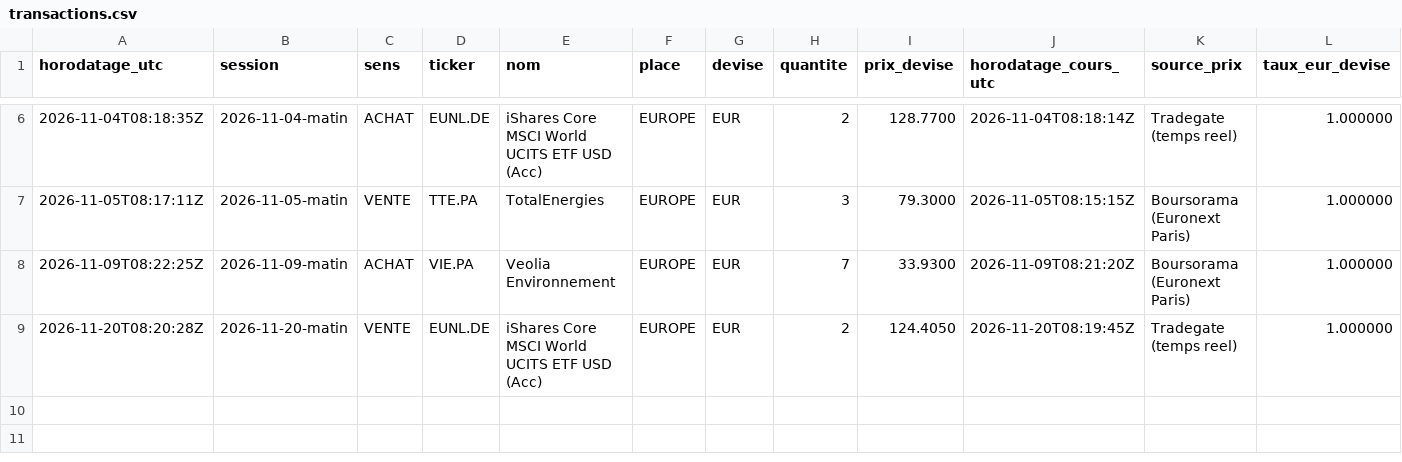
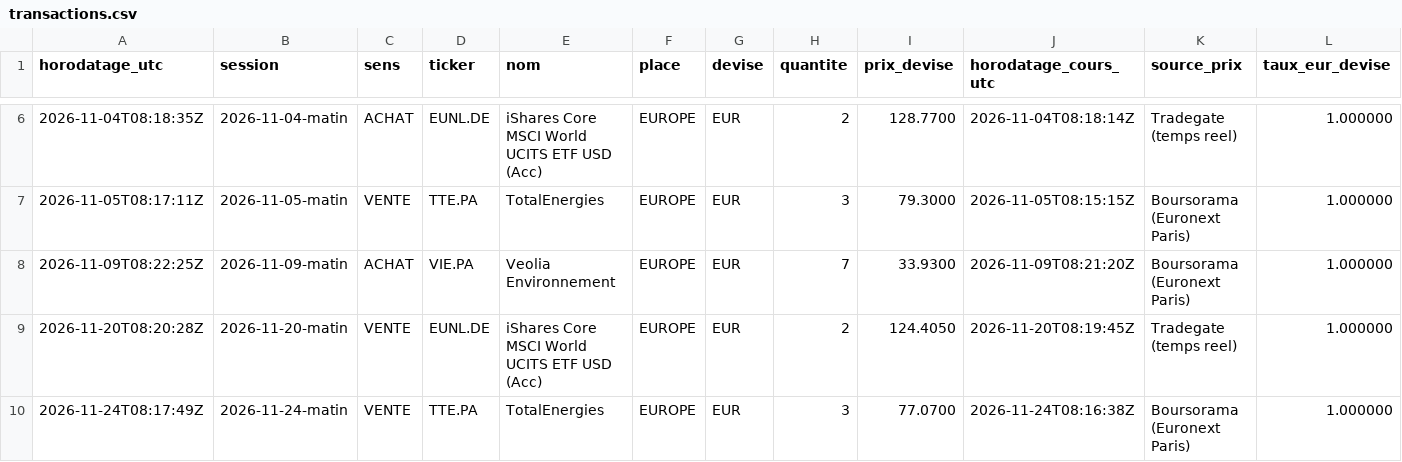
Before and after one commit to Ylhan13/portefeuille.ia, a CSV file: state/transactions.csv, drawn as a sheet; only a part is shown, gaps mark what is left out; rows hold the shown columns only; the diff names each change by its address in the sheet, - before the commit and + after, or states it on an @@ line.

```diff
--- a/state/transactions.csv
+++ b/state/transactions.csv
+row 10: 2026-11-24T08:17:49Z | 2026-11-24-matin | VENTE | TTE.PA | TotalEnergies | EUROPE | EUR | 3 | 77.0700 | 2026-11-24T08:16:38Z | Boursorama (Euronext Paris) | 1.000000
```
Also changed, not shown: state/history.csv, state/prices.csv, 2 other files.
